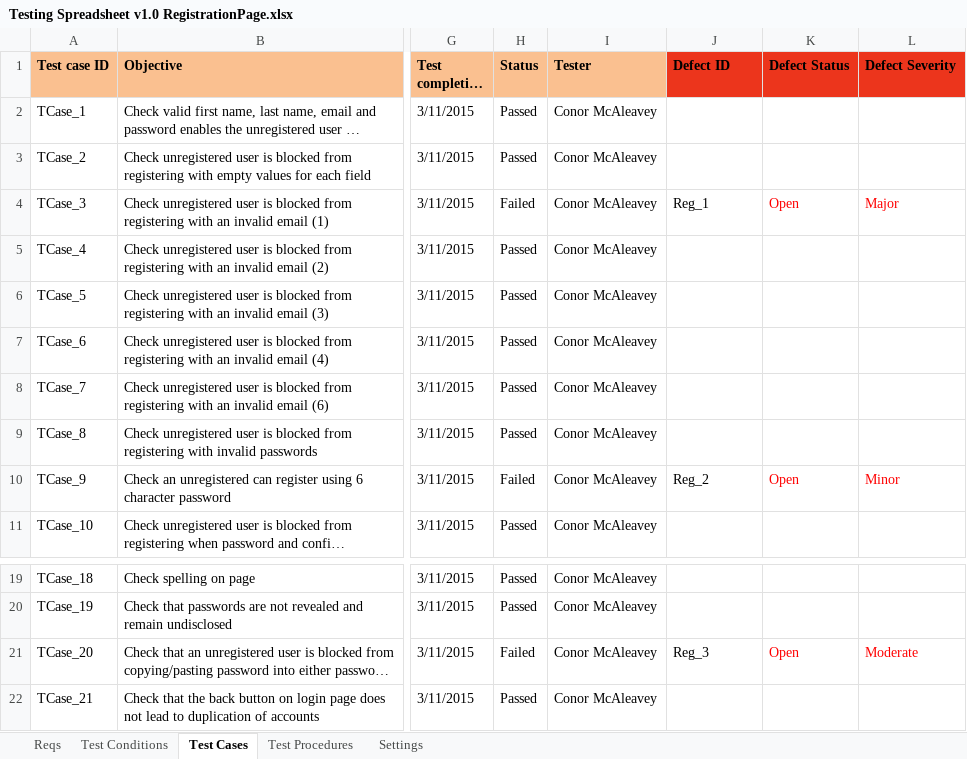
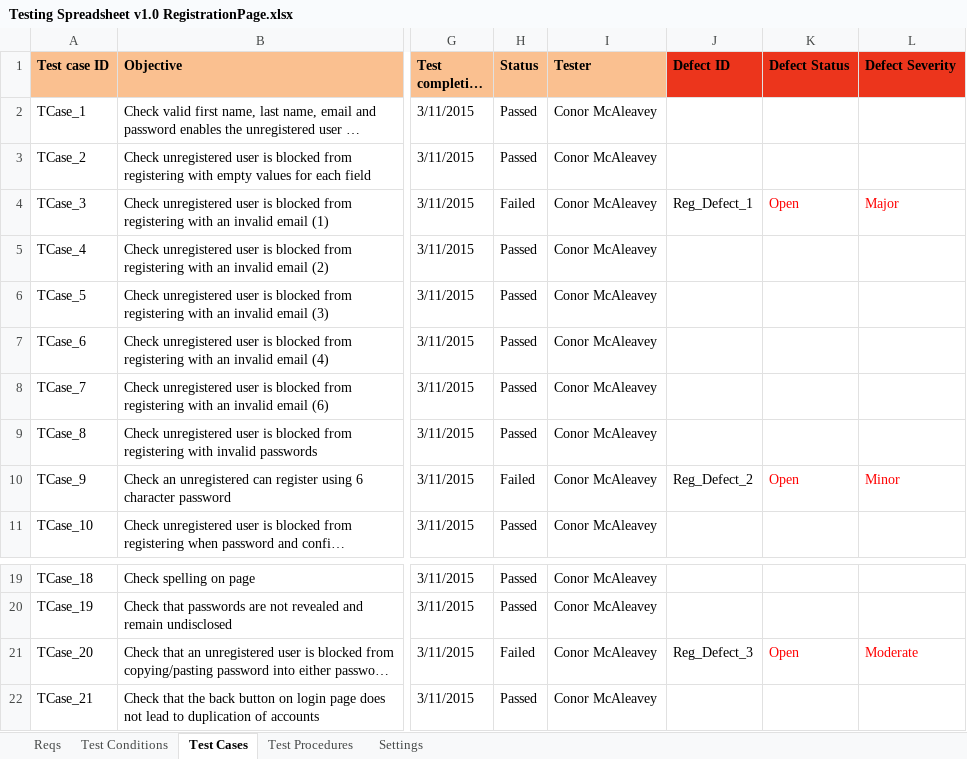
Before and after one commit to KevinOHare/Software-Testing-And-Verification, an Excel workbook: Final report/Registration Page/Testing Spreadsheet v1.0 RegistrationPage.xlsx, sheet Test Cases, drawn as a sheet; only a part is shown, gaps mark what is left out; long unchanged cells end in …; values as stored, in another font and other column widths than the file's, no borders; charts and pictures and conditional formats not drawn; the diff names each change by its address in the sheet, - before the commit and + after, or states it on an @@ line.

```diff
--- a/Final report/Registration Page/Testing Spreadsheet v1.0 RegistrationPage.xlsx (sheet Test Cases)
+++ b/Final report/Registration Page/Testing Spreadsheet v1.0 RegistrationPage.xlsx (sheet Test Cases)
-J4 (Defect ID): Reg_1
+J4 (Defect ID): Reg_Defect_1
-J10 (Defect ID): Reg_2
+J10 (Defect ID): Reg_Defect_2
-J21 (Defect ID): Reg_3
+J21 (Defect ID): Reg_Defect_3
```
Also changed, not shown: sheet Test Procedures, sheet Test Conditions, charts or pictures.
